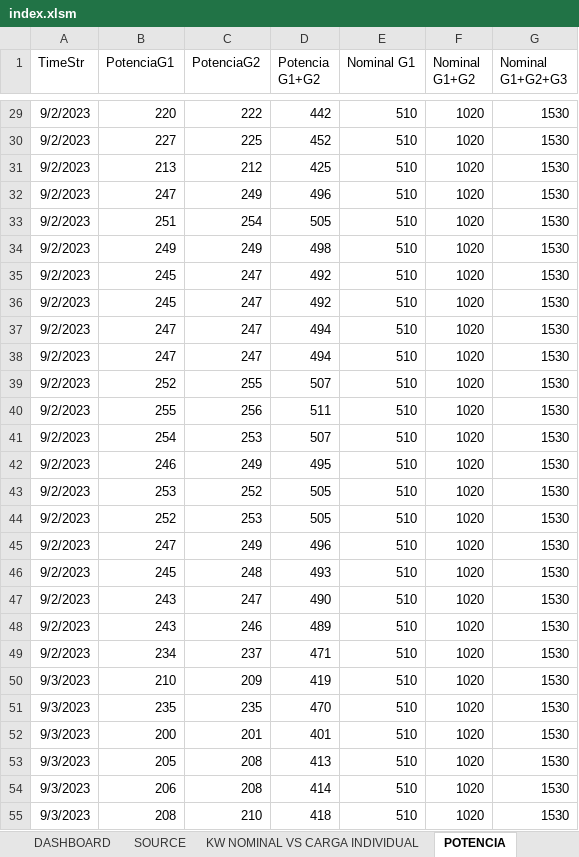
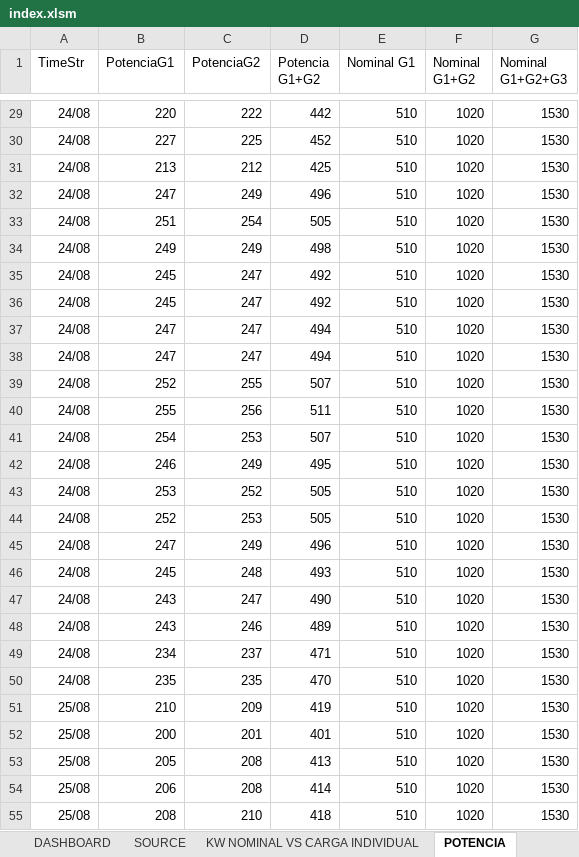
Before and after one commit to Cristhianbh98/macros-excel, an Excel workbook: index.xlsm, sheet POTENCIA, drawn as a sheet; only a part is shown, gaps mark what is left out; values as stored, in another font and other column widths than the file's, no borders; charts and pictures not drawn; the diff covers the shown part only; the diff names each change by its address in the sheet, - before the commit and + after, or states it on an @@ line.

```diff
--- a/index.xlsm (sheet POTENCIA)
+++ b/index.xlsm (sheet POTENCIA)
-A29:A49 (TimeStr): 9/2/2023
+A29:A49 (TimeStr): 24/08
-A50 (TimeStr): 9/3/2023
+A50 (TimeStr): 24/08
-B50 (PotenciaG1): 210
+B50 (PotenciaG1): 235
-C50 (PotenciaG2): 209
+C50 (PotenciaG2): 235
-D50 (Potencia G1+G2): 419
+D50 (Potencia G1+G2): 470
-A51:A55 (TimeStr): 9/3/2023
+A51:A55 (TimeStr): 25/08
-B51 (PotenciaG1): 235
+B51 (PotenciaG1): 210
-C51 (PotenciaG2): 235
+C51 (PotenciaG2): 209
-D51 (Potencia G1+G2): 470
+D51 (Potencia G1+G2): 419
```
Also changed, not shown: 395 edited cells elsewhere in this sheet, sheet SOURCE, sheet COMPRESOR PISTON 1, sheet KW NOMINAL VS CARGA INDIVIDUAL, sheet COMPRESOR TORNILLO 1, charts or pictures, 2 other files.
